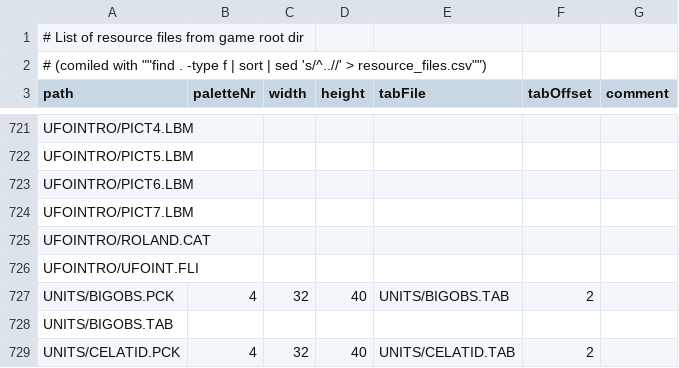
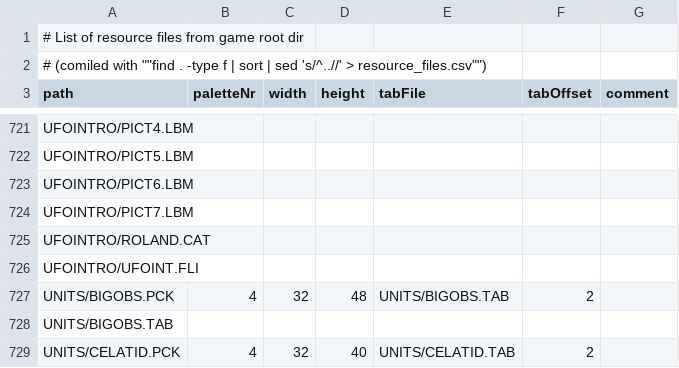
Before and after one commit to redtoad/xcom-editor, a CSV file: lib/resources/resource_files.csv, drawn as a sheet; only a part is shown, gaps mark what is left out.

Commit message:
Fix height of sprints in BIGOBS.PCK.

```diff
--- a/lib/resources/resource_files.csv
+++ b/lib/resources/resource_files.csv
@@ -726,3 +726,3 @@ UFOINTRO/ROLAND.CAT;;;;;;
 UFOINTRO/UFOINT.FLI;;;;;;
-UNITS/BIGOBS.PCK;4;32;40;UNITS/BIGOBS.TAB;2;
+UNITS/BIGOBS.PCK;4;32;48;UNITS/BIGOBS.TAB;2;
 UNITS/BIGOBS.TAB;;;;;;
```
Also changed, not shown: 2 other files.
